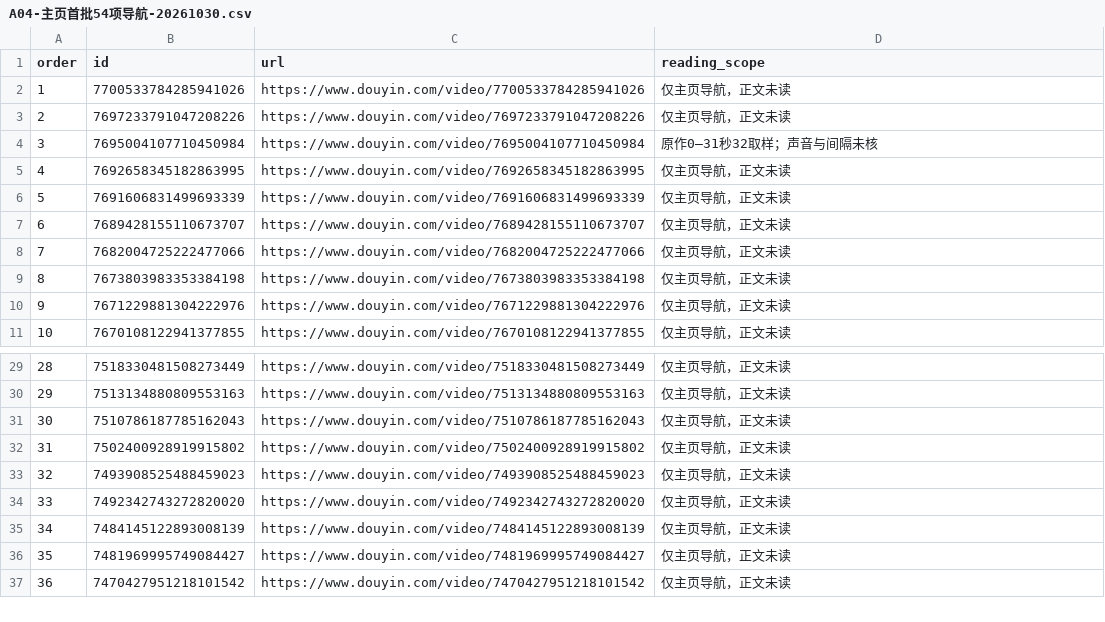
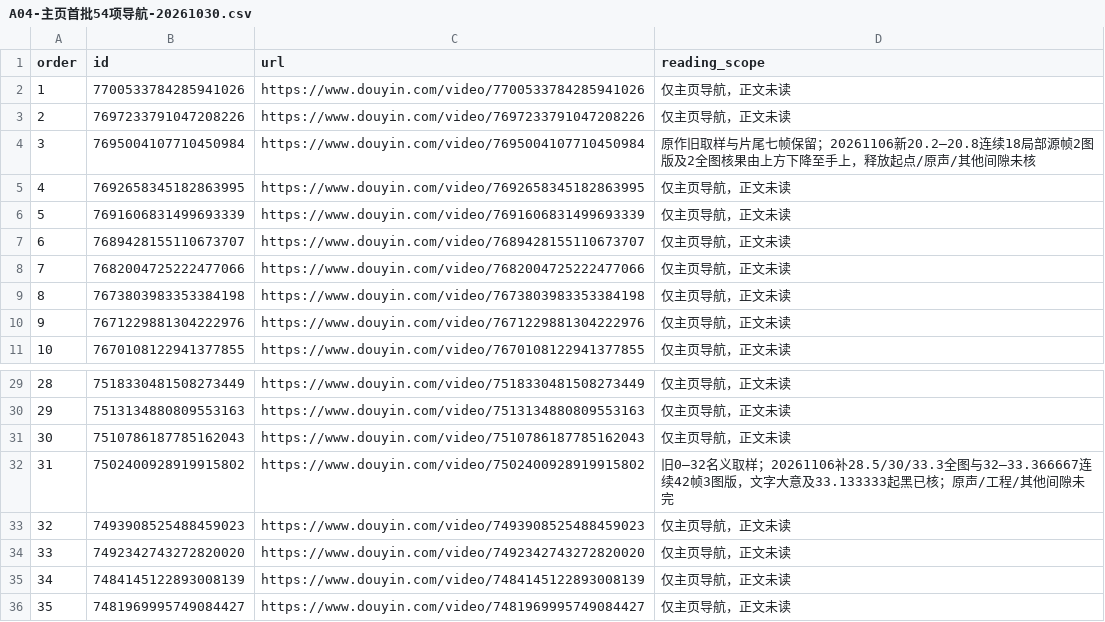
Before and after one commit to 8j-design/film-director-library, a CSV file: projects/director/个人审美研究/20261026-七位作者/A04-主页首批54项导航-20261030.csv, drawn as a sheet; only a part is shown, gaps mark what is left out; the shorter side is filled out with more unchanged rows.

```diff
--- a/projects/director/个人审美研究/20261026-七位作者/A04-主页首批54项导航-20261030.csv
+++ b/projects/director/个人审美研究/20261026-七位作者/A04-主页首批54项导航-20261030.csv
@@ -3,3 +3,3 @@ order,id,url,reading_scope
 2,7697233791047208226,https://www.douyin.com/video/7697233791047208226,仅主页导航，正文未读
-3,7695004107710450984,https://www.douyin.com/video/7695004107710450984,原作0—31秒32取样；声音与间隔未核
+3,7695004107710450984,https://www.douyin.com/video/7695004107710450984,原作旧取样与片尾七帧保留；20261106新20.2—20.8连续18局部源帧2图版及2全图核果由上方下降至手上，释放起点/原声/其他间隙未核
 4,7692658345182863995,https://www.douyin.com/video/7692658345182863995,仅主页导航，正文未读
@@ -31,3 +31,3 @@ order,id,url,reading_scope
 30,7510786187785162043,https://www.douyin.com/video/7510786187785162043,仅主页导航，正文未读
-31,7502400928919915802,https://www.douyin.com/video/7502400928919915802,仅主页导航，正文未读
+31,7502400928919915802,https://www.douyin.com/video/7502400928919915802,旧0—32名义取样；20261106补28.5/30/33.3全图与32—33.366667连续42帧3图版，文字大意及33.133333起黑已核；原声/工程/其他间隙未完
 32,7493908525488459023,https://www.douyin.com/video/7493908525488459023,仅主页导航，正文未读
```
Also changed, not shown: 8 other files.
